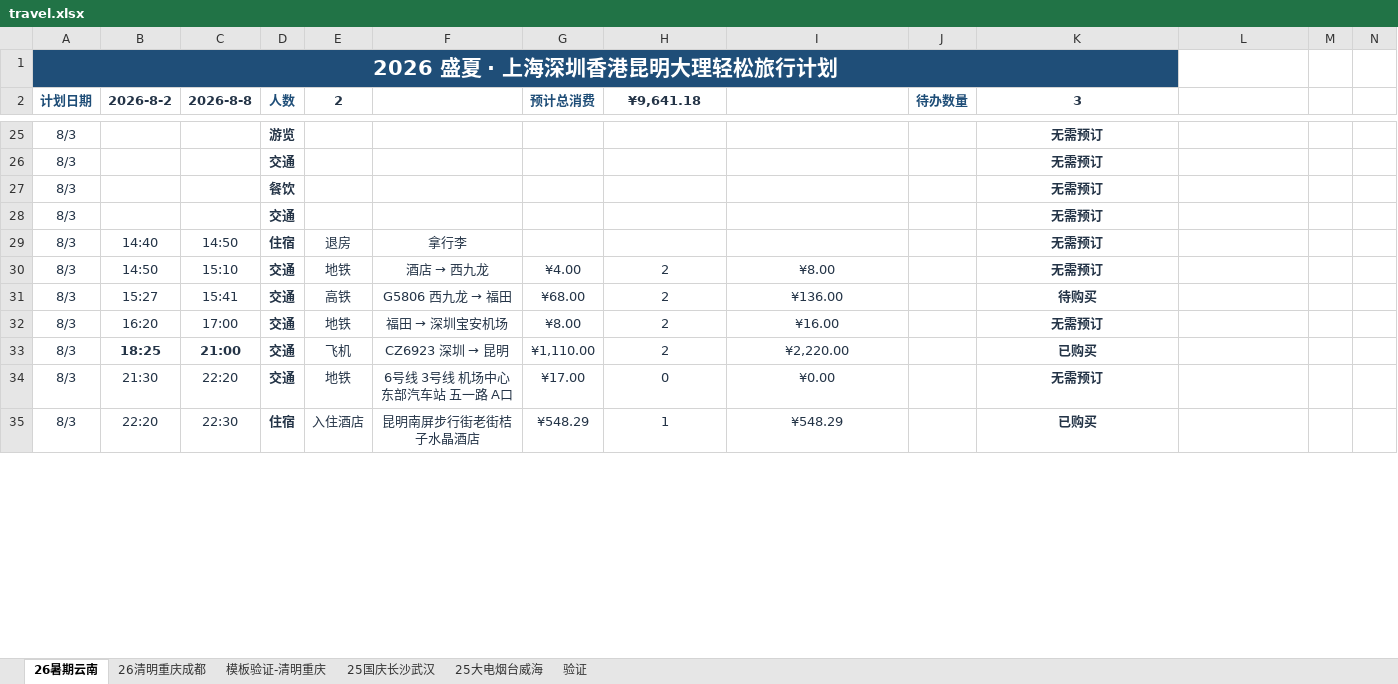
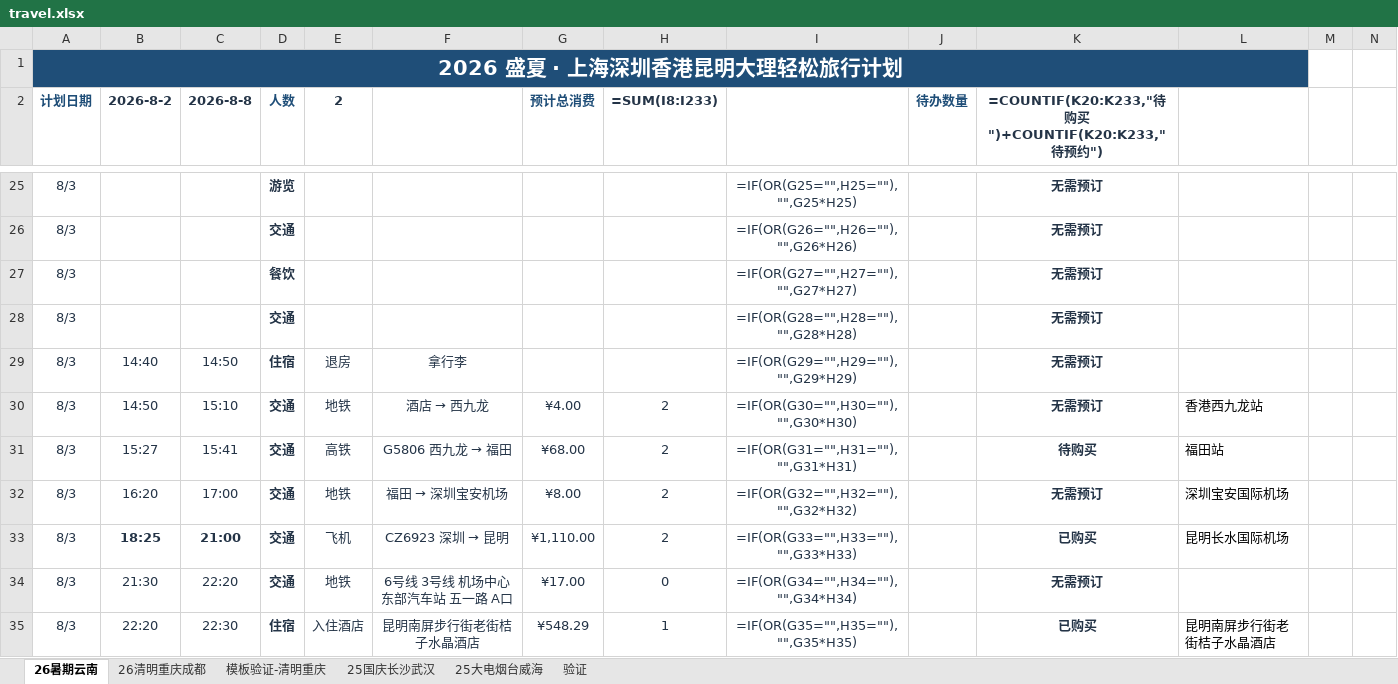
Before and after one commit to hellsge/travel-plan, an Excel workbook: travel.xlsx, sheet 26暑期云南, drawn as a sheet; only a part is shown, gaps mark what is left out; values as stored, in another font and other column widths than the file's, no borders; formulas without a stored value are shown as written; conditional formats not drawn; the diff covers the shown part only; the diff names each change by its address in the sheet, - before the commit and + after, or states it on an @@ line.

```diff
--- a/travel.xlsx (sheet 26暑期云南)
+++ b/travel.xlsx (sheet 26暑期云南)
-A1:K1 merged
+A1:L1 merged
-H2: ¥9,641.18
+H2: =SUM(I8:I233)
-K2: 3
+K2: =COUNTIF(K20:K233,"待购买")+COUNTIF(K20:K233,"待预约")
-I25: (empty)
+I25: =IF(OR(G25="",H25=""),"",G25*H25)
-I26: (empty)
+I26: =IF(OR(G26="",H26=""),"",G26*H26)
-I27: (empty)
+I27: =IF(OR(G27="",H27=""),"",G27*H27)
-I28: (empty)
+I28: =IF(OR(G28="",H28=""),"",G28*H28)
-I29: (empty)
+I29: =IF(OR(G29="",H29=""),"",G29*H29)
-I30: ¥8.00
+I30: =IF(OR(G30="",H30=""),"",G30*H30)
-L30: (empty)
+L30: 香港西九龙站
-I31: ¥136.00
+I31: =IF(OR(G31="",H31=""),"",G31*H31)
-L31: (empty)
+L31: 福田站
-I32: ¥16.00
+I32: =IF(OR(G32="",H32=""),"",G32*H32)
-L32: (empty)
+L32: 深圳宝安国际机场
-I33: ¥2,220.00
+I33: =IF(OR(G33="",H33=""),"",G33*H33)
-L33: (empty)
+L33: 昆明长水国际机场
-I34: ¥0.00
+I34: =IF(OR(G34="",H34=""),"",G34*H34)
-I35: ¥548.29
+I35: =IF(OR(G35="",H35=""),"",G35*H35)
-L35: (empty)
+L35: 昆明南屏步行街老街桔子水晶酒店
```
Also changed, not shown: 88 edited cells, cell formats and merged cells elsewhere in this sheet, sheet 模板验证-清明重庆, 3 other files.
